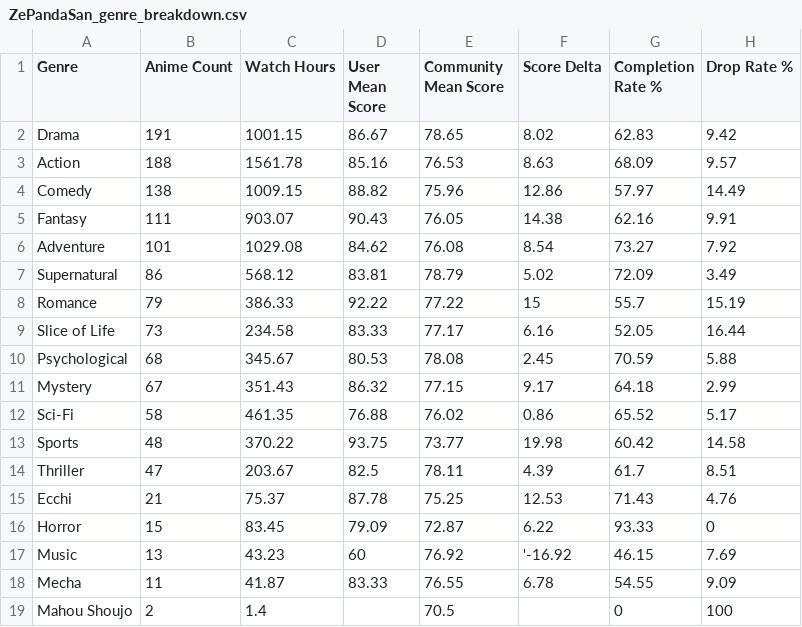
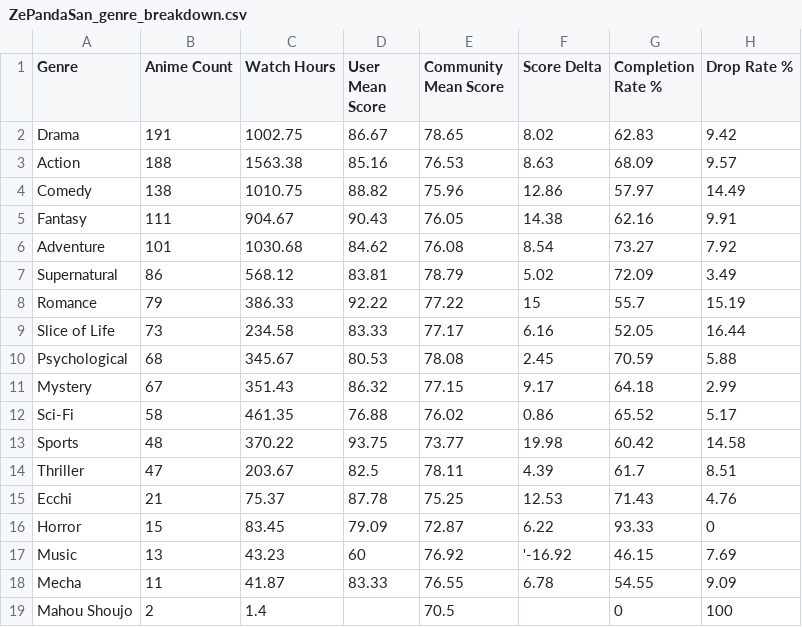
Before and after one commit to zepandasanv2/zepandasan-anilist-export, a CSV file: data/ZePandaSan_genre_breakdown.csv, drawn as a sheet.

```diff
--- a/data/ZePandaSan_genre_breakdown.csv
+++ b/data/ZePandaSan_genre_breakdown.csv
@@ -1,7 +1,7 @@
 Genre,Anime Count,Watch Hours,User Mean Score,Community Mean Score,Score Delta,Completion Rate %,Drop Rate %
-Drama,191,1001.15,86.67,78.65,8.02,62.83,9.42
-Action,188,1561.78,85.16,76.53,8.63,68.09,9.57
-Comedy,138,1009.15,88.82,75.96,12.86,57.97,14.49
-Fantasy,111,903.07,90.43,76.05,14.38,62.16,9.91
-Adventure,101,1029.08,84.62,76.08,8.54,73.27,7.92
+Drama,191,1002.75,86.67,78.65,8.02,62.83,9.42
+Action,188,1563.38,85.16,76.53,8.63,68.09,9.57
+Comedy,138,1010.75,88.82,75.96,12.86,57.97,14.49
+Fantasy,111,904.67,90.43,76.05,14.38,62.16,9.91
+Adventure,101,1030.68,84.62,76.08,8.54,73.27,7.92
 Supernatural,86,568.12,83.81,78.79,5.02,72.09,3.49
```
Also changed, not shown: data/ZePandaSan_anime_list.csv, data/ZePandaSan_studio_breakdown.csv.
